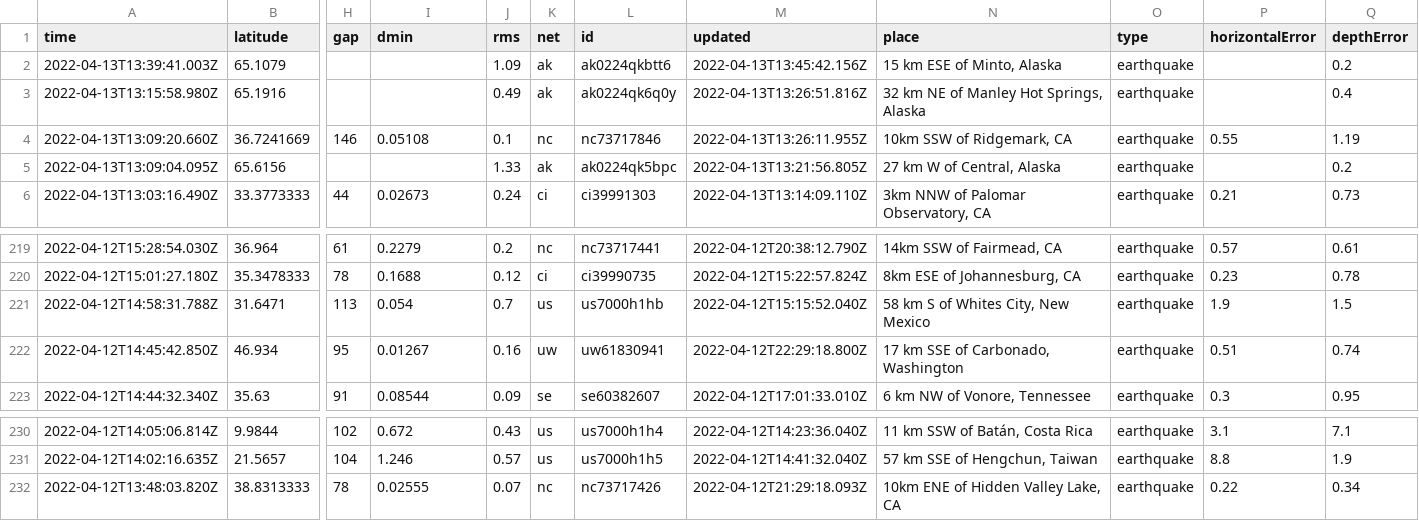
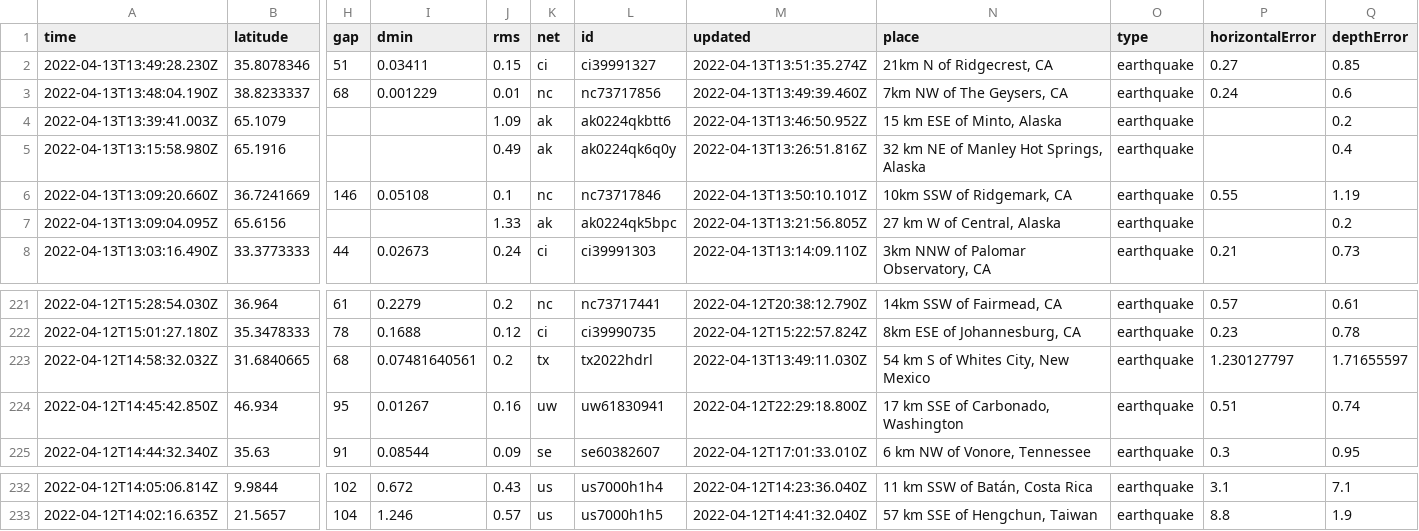
Before and after one commit to AnjDelgado/my-data-robot, a CSV file: usgs_current.csv, drawn as a sheet; only a part is shown, gaps mark what is left out; removed rows and columns are numbered as before the commit, all else as after; rows hold the shown columns only; the diff names each change by its address in the sheet, - before the commit and + after, or states it on an @@ line.

```diff
--- a/usgs_current.csv
+++ b/usgs_current.csv
+row 2: 2022-04-13T13:49:28.230Z | 35.8078346 | 51 | 0.03411 | 0.15 | ci | ci39991327 | 2022-04-13T13:51:35.274Z | 21km N of Ridgecrest, CA | earthquake | 0.27 | 0.85
+row 3: 2022-04-13T13:48:04.190Z | 38.8233337 | 68 | 0.001229 | 0.01 | nc | nc73717856 | 2022-04-13T13:49:39.460Z | 7km NW of The Geysers, CA | earthquake | 0.24 | 0.6
-M4 (updated): 2022-04-13T13:45:42.156Z
+M4 (updated): 2022-04-13T13:46:50.952Z
-M6 (updated): 2022-04-13T13:26:11.955Z
+M6 (updated): 2022-04-13T13:50:10.101Z
-row 221: 2022-04-12T14:58:31.788Z | 31.6471 | 113 | 0.054 | 0.7 | us | us7000h1hb | 2022-04-12T15:15:52.040Z | 58 km S of Whites City, New Mexico | earthquake | 1.9 | 1.5
+row 223: 2022-04-12T14:58:32.032Z | 31.6840665 | 68 | 0.07481640561 | 0.2 | tx | tx2022hdrl | 2022-04-13T13:49:11.030Z | 54 km S of Whites City, New Mexico | earthquake | 1.230127797 | 1.71655597
-row 232: 2022-04-12T13:48:03.820Z | 38.8313333 | 78 | 0.02555 | 0.07 | nc | nc73717426 | 2022-04-12T21:29:18.093Z | 10km ENE of Hidden Valley Lake, CA | earthquake | 0.22 | 0.34
```
